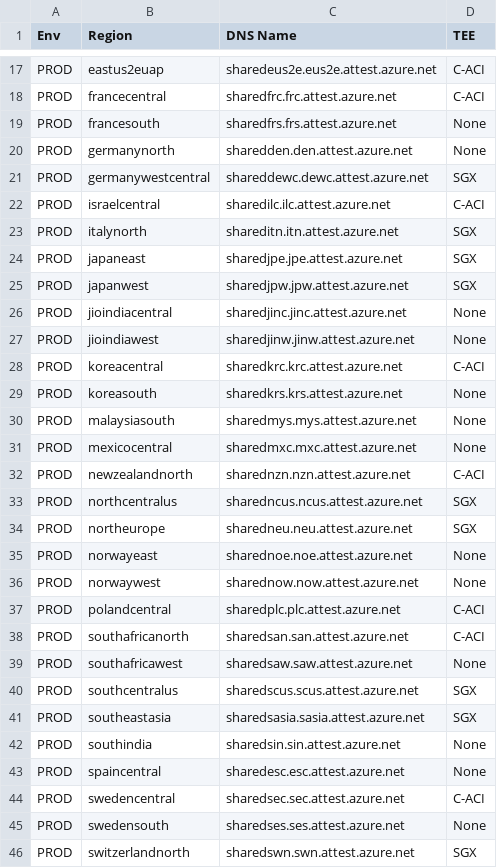
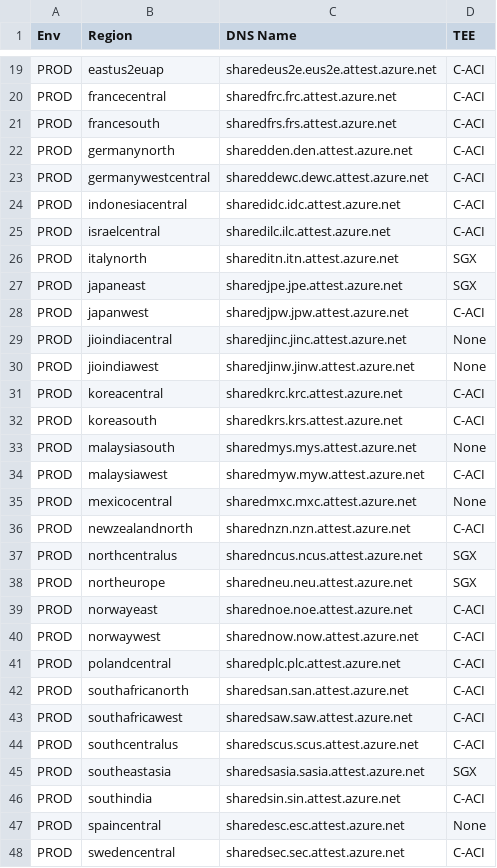
Before and after one commit to takuro-sato/azure-cli-extensions, a CSV file: azure/MAA-endpoints.csv, drawn as a sheet; only a part is shown, gaps mark what is left out; the shorter side is filled out with more unchanged rows; the diff covers the shown part only.

Commit message:
Update MAA list

```diff
--- a/azure/MAA-endpoints.csv
+++ b/azure/MAA-endpoints.csv
@@ -18,5 +20,6 @@ PROD,eastus2euap,sharedeus2e.eus2e.attest.azure.net,C-ACI
 PROD,francecentral,sharedfrc.frc.attest.azure.net,C-ACI
-PROD,francesouth,sharedfrs.frs.attest.azure.net,None
-PROD,germanynorth,sharedden.den.attest.azure.net,None
-PROD,germanywestcentral,shareddewc.dewc.attest.azure.net,SGX
+PROD,francesouth,sharedfrs.frs.attest.azure.net,C-ACI
+PROD,germanynorth,sharedden.den.attest.azure.net,C-ACI
+PROD,germanywestcentral,shareddewc.dewc.attest.azure.net,C-ACI
+PROD,indonesiacentral,sharedidc.idc.attest.azure.net,C-ACI
 PROD,israelcentral,sharedilc.ilc.attest.azure.net,C-ACI
@@ -24,3 +27,3 @@ PROD,italynorth,shareditn.itn.attest.azure.net,SGX
 PROD,japaneast,sharedjpe.jpe.attest.azure.net,SGX
-PROD,japanwest,sharedjpw.jpw.attest.azure.net,SGX
+PROD,japanwest,sharedjpw.jpw.attest.azure.net,C-ACI
 PROD,jioindiacentral,sharedjinc.jinc.attest.azure.net,None
@@ -28,4 +31,5 @@ PROD,jioindiawest,sharedjinw.jinw.attest.azure.net,None
 PROD,koreacentral,sharedkrc.krc.attest.azure.net,C-ACI
-PROD,koreasouth,sharedkrs.krs.attest.azure.net,None
+PROD,koreasouth,sharedkrs.krs.attest.azure.net,C-ACI
 PROD,malaysiasouth,sharedmys.mys.attest.azure.net,None
+PROD,malaysiawest,sharedmyw.myw.attest.azure.net,C-ACI
 PROD,mexicocentral,sharedmxc.mxc.attest.azure.net,None
@@ -34,10 +38,10 @@ PROD,northcentralus,sharedncus.ncus.attest.azure.net,SGX
 PROD,northeurope,sharedneu.neu.attest.azure.net,SGX
-PROD,norwayeast,sharednoe.noe.attest.azure.net,None
-PROD,norwaywest,sharednow.now.attest.azure.net,None
+PROD,norwayeast,sharednoe.noe.attest.azure.net,C-ACI
+PROD,norwaywest,sharednow.now.attest.azure.net,C-ACI
 PROD,polandcentral,sharedplc.plc.attest.azure.net,C-ACI
 PROD,southafricanorth,sharedsan.san.attest.azure.net,C-ACI
-PROD,southafricawest,sharedsaw.saw.attest.azure.net,None
-PROD,southcentralus,sharedscus.scus.attest.azure.net,SGX
+PROD,southafricawest,sharedsaw.saw.attest.azure.net,C-ACI
+PROD,southcentralus,sharedscus.scus.attest.azure.net,C-ACI
 PROD,southeastasia,sharedsasia.sasia.attest.azure.net,SGX
-PROD,southindia,sharedsin.sin.attest.azure.net,None
+PROD,southindia,sharedsin.sin.attest.azure.net,C-ACI
 PROD,spaincentral,sharedesc.esc.attest.azure.net,None
```
Also changed, not shown: 2 added rows and 7 edited cells elsewhere in this file, azure/MAA-endpoints-raw.tsv.
